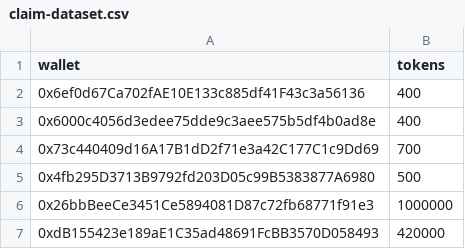
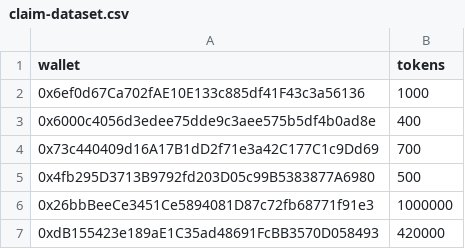
Before and after one commit to Aryaan082/tuned-token-test, a CSV file: scripts/claim-dataset.csv, drawn as a sheet.

```diff
--- a/scripts/claim-dataset.csv
+++ b/scripts/claim-dataset.csv
@@ -1,3 +1,3 @@
 wallet,tokens
-0x6ef0d67Ca702fAE10E133c885df41F43c3a56136,400
+0x6ef0d67Ca702fAE10E133c885df41F43c3a56136,1000
 0x6000c4056d3edee75dde9c3aee575b5df4b0ad8e,400
```
Also changed, not shown: 3 other files.
